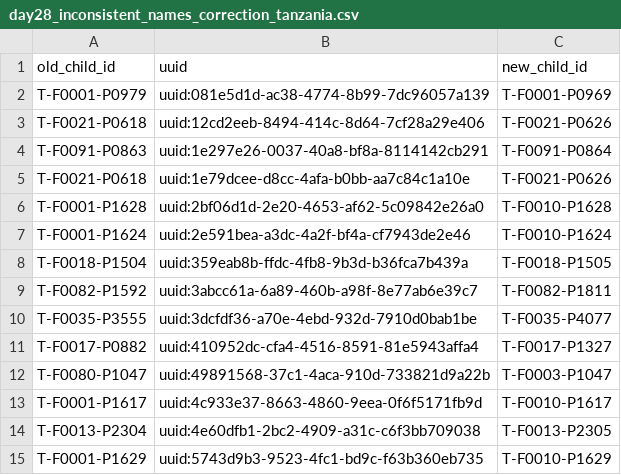
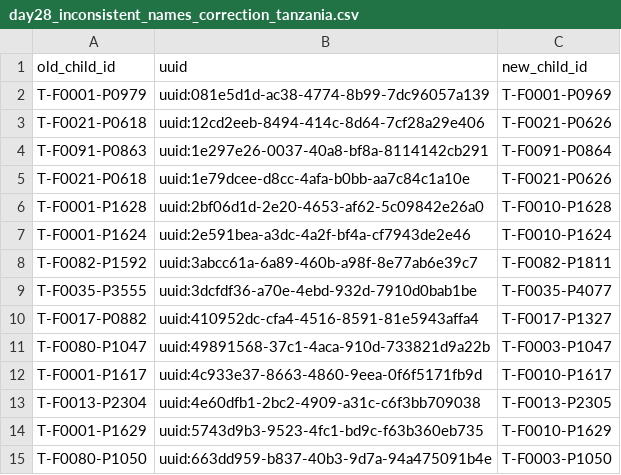
Before and after one commit to SwissTPH/timci, a CSV file: inst/extdata/cleaning/day28_inconsistent_names_correction_tanzania.csv, drawn as a sheet; only a part is shown; the shorter side is filled out with more unchanged rows.

Commit message:
Update CSV follow-up corrections

```diff
--- a/inst/extdata/cleaning/day28_inconsistent_names_correction_tanzania.csv
+++ b/inst/extdata/cleaning/day28_inconsistent_names_correction_tanzania.csv
@@ -7,3 +7,2 @@ T-F0001-P1628,uuid:2bf06d1d-2e20-4653-af62-5c09842e26a0,T-F0010-P1628
 T-F0001-P1624,uuid:2e591bea-a3dc-4a2f-bf4a-cf7943de2e46,T-F0010-P1624
-T-F0018-P1504,uuid:359eab8b-ffdc-4fb8-9b3d-b36fca7b439a,T-F0018-P1505
 T-F0082-P1592,uuid:3abcc61a-6a89-460b-a98f-8e77ab6e39c7,T-F0082-P1811
```
Also changed, not shown: inst/extdata/cleaning/day7_inconsistent_names_correction_tanzania.csv.
